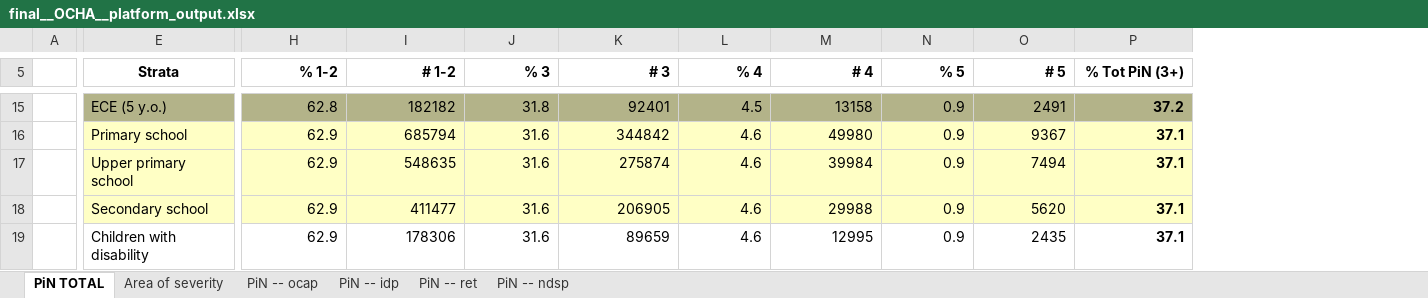
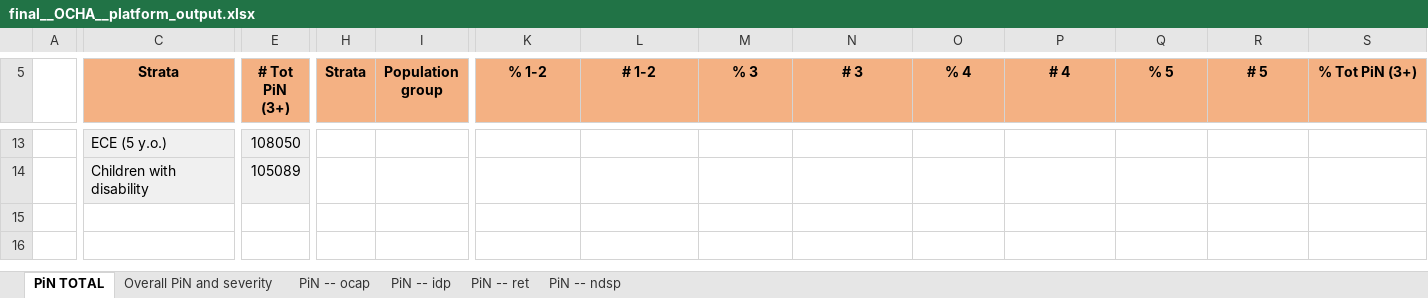
Before and after one commit to martivit/pin-calculation-app, an Excel workbook: output_validation/final__OCHA__platform_output.xlsx, sheet PiN TOTAL, drawn as a sheet; only a part is shown, gaps mark what is left out; values as stored, in another font and other column widths than the file's, no borders; removed rows and columns are numbered as before the commit, all else as after; rows hold the shown columns only; the diff covers the shown part only; the diff names each change by its address in the sheet, - before the commit and + after, or states it on an @@ line.

```diff
--- a/output_validation/final__OCHA__platform_output.xlsx (sheet PiN TOTAL)
+++ b/output_validation/final__OCHA__platform_output.xlsx (sheet PiN TOTAL)
-sheet tab: Area of severity
+sheet tab: Overall PiN and severity
+column E (# Tot PiN (3+)), rows 13-14: 108050 | 105089
+column H (Strata), empty
+column I (Population group), empty
-C5 fill: none
+C5 fill: #F4B183
@@ K5:S5 fill: none → #F4B183, alignment: right → center @@
-C13 fill: #B3B389
+C13 fill: #F0F0F0
-K13:S13 fill: #B3B389
+K13:S13 fill: none
-K13 (% 1-2): 62.8
+K13 (% 1-2): (empty)
-L13 (# 1-2): 182182
+L13 (# 1-2): (empty)
-M13 (% 3): 31.8
+M13 (% 3): (empty)
-N13 (# 3): 92401
+N13 (# 3): (empty)
-O13 (% 4): 4.5
+O13 (% 4): (empty)
-P13 (# 4): 13158
+P13 (# 4): (empty)
-Q13 (% 5): 0.9
+Q13 (% 5): (empty)
-R13 (# 5): 2491
+R13 (# 5): (empty)
-S13 (% Tot PiN (3+)): 37.2
+S13 (% Tot PiN (3+)): (empty)
-row 16:  | Primary school | 62.9 | 685794 | 31.6 | 344842 | 4.6 | 49980 | 0.9 | 9367 | 37.1
-row 17:  | Upper primary school | 62.9 | 548635 | 31.6 | 275874 | 4.6 | 39984 | 0.9 | 7494 | 37.1
-row 18:  | Secondary school | 62.9 | 411477 | 31.6 | 206905 | 4.6 | 29988 | 0.9 | 5620 | 37.1
-C14 fill: none
+C14 fill: #F0F0F0
-K14 (% 1-2): 62.9
+K14 (% 1-2): (empty)
-L14 (# 1-2): 178306
+L14 (# 1-2): (empty)
-M14 (% 3): 31.6
+M14 (% 3): (empty)
-N14 (# 3): 89659
+N14 (# 3): (empty)
-O14 (% 4): 4.6
+O14 (% 4): (empty)
-P14 (# 4): 12995
+P14 (# 4): (empty)
-Q14 (% 5): 0.9
+Q14 (% 5): (empty)
-R14 (# 5): 2435
+R14 (# 5): (empty)
-S14 (% Tot PiN (3+)): 37.1
+S14 (% Tot PiN (3+)): (empty)
```
Also changed, not shown: 2 removed rows, 2 added columns, 2 removed columns, 26 edited cells and cell formats elsewhere in this sheet, sheet Overall PiN and severity, output_validation/01_dimension_percentage.xlsx, output_validation/01_pin_percentage.xlsx, 31 other files.
